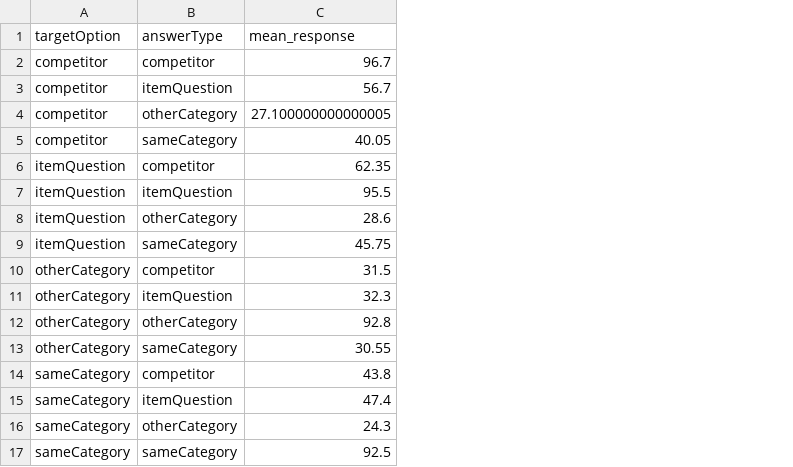
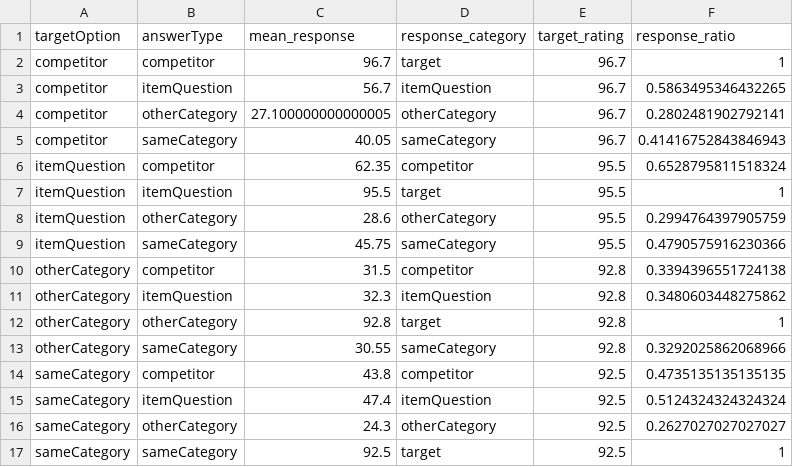
Before and after one commit to magpie-ea/magpie3-qa-overinfo-free-production, a CSV file: data+analysis/priorElicitation_pilot3_fullMatrix_ratios.csv, drawn as a sheet; the diff names each change by its address in the sheet, - before the commit and + after, or states it on an @@ line.

Commit message:
fix typo

```diff
--- a/data+analysis/priorElicitation_pilot3_fullMatrix_ratios.csv
+++ b/data+analysis/priorElicitation_pilot3_fullMatrix_ratios.csv
+column D (response_category), rows 2-17: target | itemQuestion | otherCategory | sameCategory | competitor | target | otherCategory | sameCategory | competitor | itemQuestion | target | sameCategory | competitor | itemQuestion | otherCategory | target
+column E (target_rating), rows 2-17: 96.7 | 96.7 | 96.7 | 96.7 | 95.5 | 95.5 | 95.5 | 95.5 | 92.8 | 92.8 | 92.8 | 92.8 | 92.5 | 92.5 | 92.5 | 92.5
+column F (response_ratio), rows 2-17: 1 | 0.5863495346432265 | 0.2802481902792141 | 0.41416752843846943 | 0.6528795811518324 | 1 | 0.2994764397905759 | 0.4790575916230366 | 0.3394396551724138 | 0.3480603448275862 | 1 | 0.3292025862068966 | 0.4735135135135135 | 0.5124324324324324 | 0.2627027027027027 | 1
```
